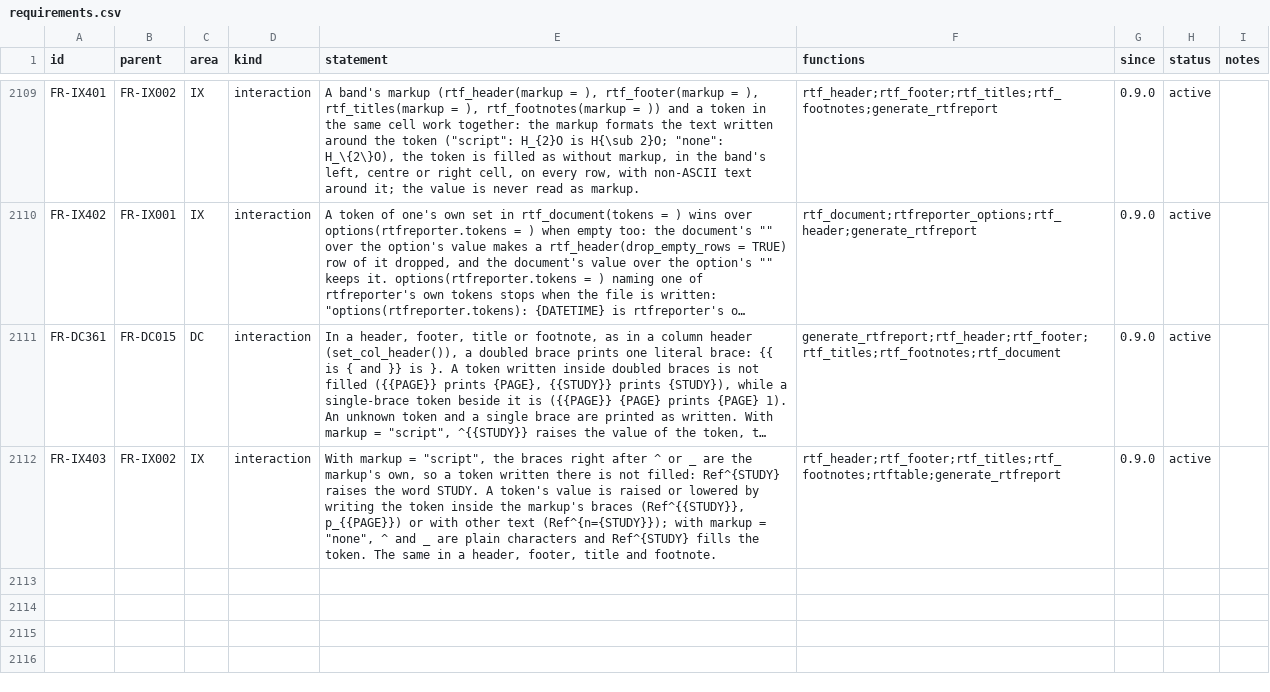
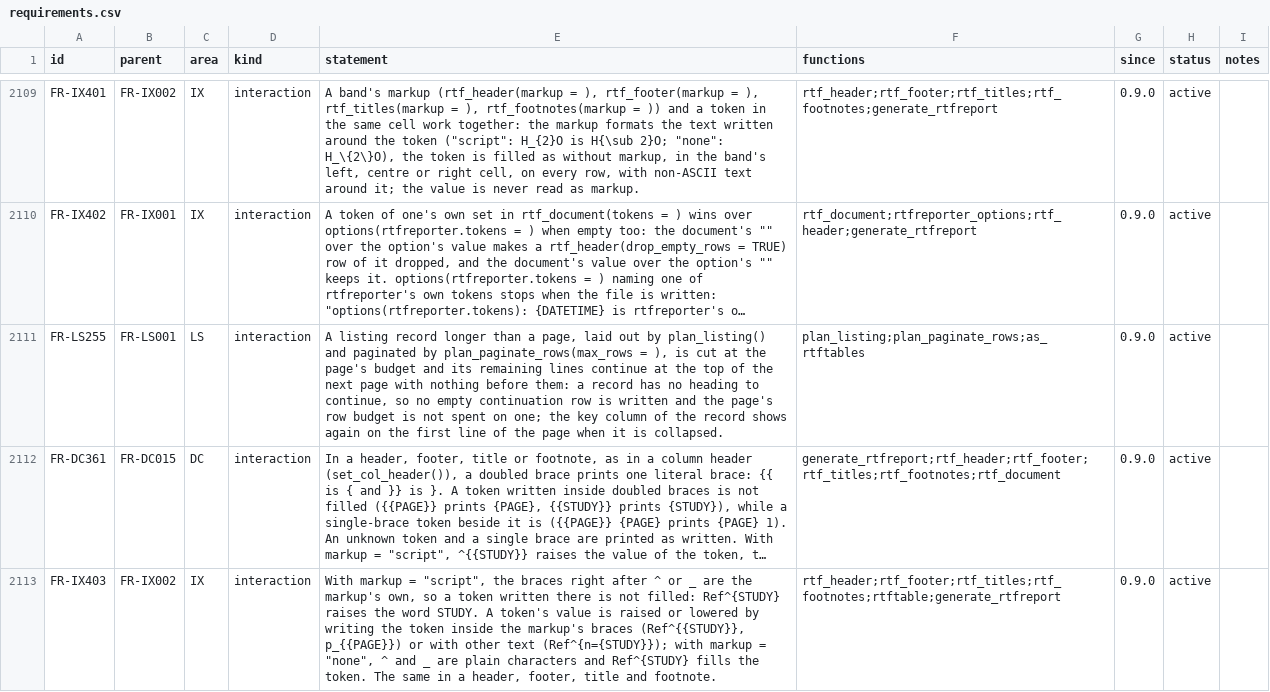
Before and after one commit to ichirio/rtfreporter, a CSV file: inst/validation/requirements.csv, drawn as a sheet; only a part is shown, gaps mark what is left out; long unchanged cells end in …; the diff names each change by its address in the sheet, - before the commit and + after, or states it on an @@ line.

```diff
--- a/inst/validation/requirements.csv
+++ b/inst/validation/requirements.csv
+row 2111: FR-LS255 | FR-LS001 | LS | interaction | A listing record longer than a page, laid out by plan_listing() and paginated by plan_paginate_rows(max_rows = ), is cut at the page's budget and its remaining lines continue at the top of the next page with nothing before them: a record has no heading to continue, so no empty continuation row is written and the page's row budget is not spent on one; the key column of the record shows again on the first line of the page when it is collapsed. | plan_listing;plan_paginate_rows;as_rtftables | 0.9.0 | active
```
Also changed, not shown: 6 other files.
